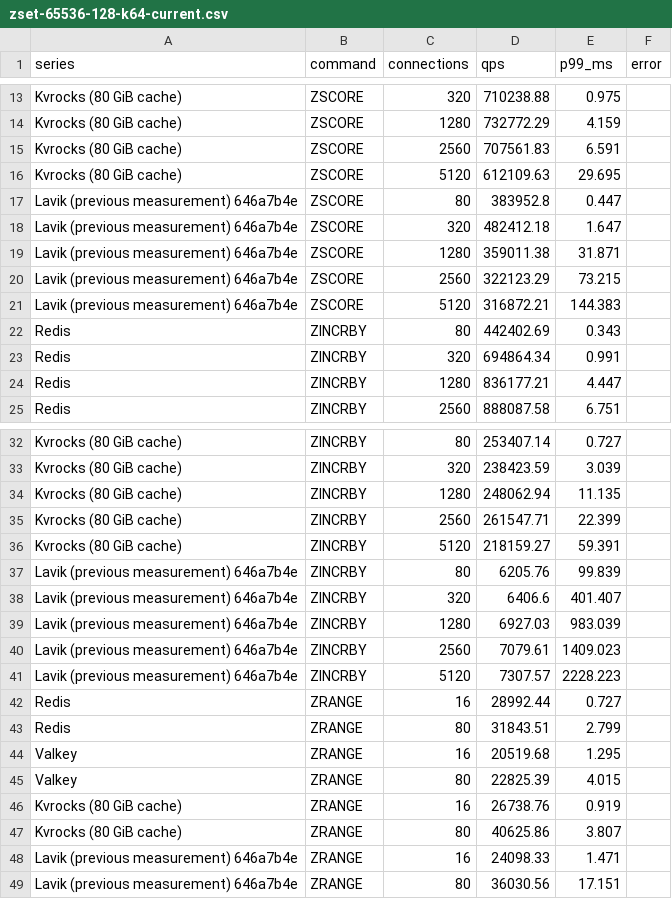
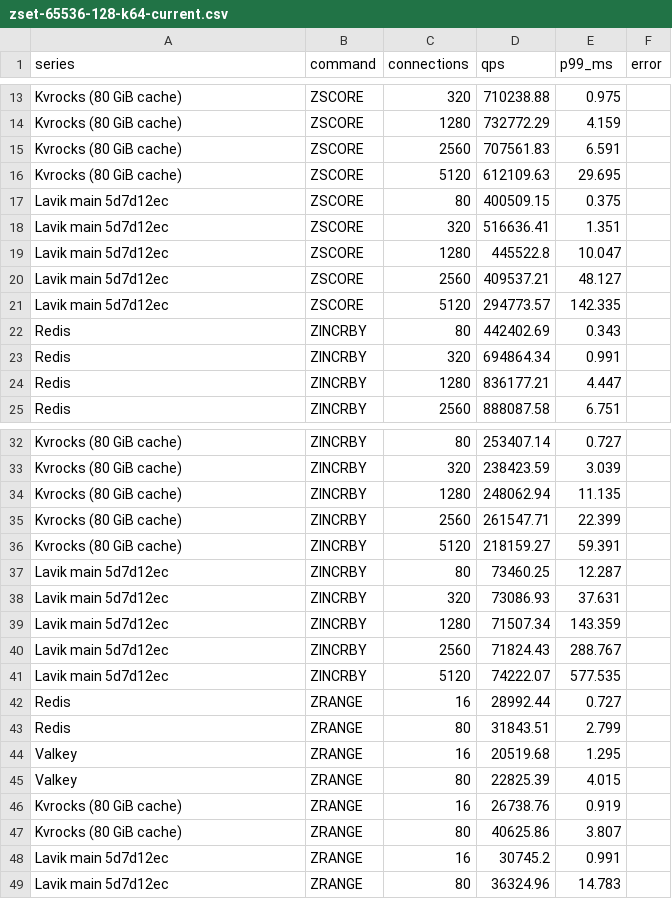
Before and after one commit to thweetkomputer/lavik, a CSV file: perf_reports/lavik-complex-structures-2026-09-26/zset-65536-128-k64-current.csv, drawn as a sheet; only a part is shown, gaps mark what is left out; removed rows and columns are numbered as before the commit, all else as after; the diff names each change by its address in the sheet, - before the commit and + after, or states it on an @@ line.

Commit message:
perf: refresh main 5d7d12ec zset 65536B 128B 64 keys

```diff
--- a/perf_reports/lavik-complex-structures-2026-09-26/zset-65536-128-k64-current.csv
+++ b/perf_reports/lavik-complex-structures-2026-09-26/zset-65536-128-k64-current.csv
-row 17: Lavik (previous measurement) 646a7b4e | ZSCORE | 80 | 383952.8 | 0.447
-row 18: Lavik (previous measurement) 646a7b4e | ZSCORE | 320 | 482412.18 | 1.647
-row 19: Lavik (previous measurement) 646a7b4e | ZSCORE | 1280 | 359011.38 | 31.871
-row 20: Lavik (previous measurement) 646a7b4e | ZSCORE | 2560 | 322123.29 | 73.215
-row 21: Lavik (previous measurement) 646a7b4e | ZSCORE | 5120 | 316872.21 | 144.383
+row 17: Lavik main 5d7d12ec | ZSCORE | 80 | 400509.15 | 0.375
+row 18: Lavik main 5d7d12ec | ZSCORE | 320 | 516636.41 | 1.351
+row 19: Lavik main 5d7d12ec | ZSCORE | 1280 | 445522.8 | 10.047
+row 20: Lavik main 5d7d12ec | ZSCORE | 2560 | 409537.21 | 48.127
+row 21: Lavik main 5d7d12ec | ZSCORE | 5120 | 294773.57 | 142.335
-row 37: Lavik (previous measurement) 646a7b4e | ZINCRBY | 80 | 6205.76 | 99.839
-row 38: Lavik (previous measurement) 646a7b4e | ZINCRBY | 320 | 6406.6 | 401.407
-row 39: Lavik (previous measurement) 646a7b4e | ZINCRBY | 1280 | 6927.03 | 983.039
-row 40: Lavik (previous measurement) 646a7b4e | ZINCRBY | 2560 | 7079.61 | 1409.023
-row 41: Lavik (previous measurement) 646a7b4e | ZINCRBY | 5120 | 7307.57 | 2228.223
+row 37: Lavik main 5d7d12ec | ZINCRBY | 80 | 73460.25 | 12.287
+row 38: Lavik main 5d7d12ec | ZINCRBY | 320 | 73086.93 | 37.631
+row 39: Lavik main 5d7d12ec | ZINCRBY | 1280 | 71507.34 | 143.359
+row 40: Lavik main 5d7d12ec | ZINCRBY | 2560 | 71824.43 | 288.767
+row 41: Lavik main 5d7d12ec | ZINCRBY | 5120 | 74222.07 | 577.535
-row 48: Lavik (previous measurement) 646a7b4e | ZRANGE | 16 | 24098.33 | 1.471
-row 49: Lavik (previous measurement) 646a7b4e | ZRANGE | 80 | 36030.56 | 17.151
+row 48: Lavik main 5d7d12ec | ZRANGE | 16 | 30745.2 | 0.991
+row 49: Lavik main 5d7d12ec | ZRANGE | 80 | 36324.96 | 14.783
```
Also changed, not shown: 53 other files.
